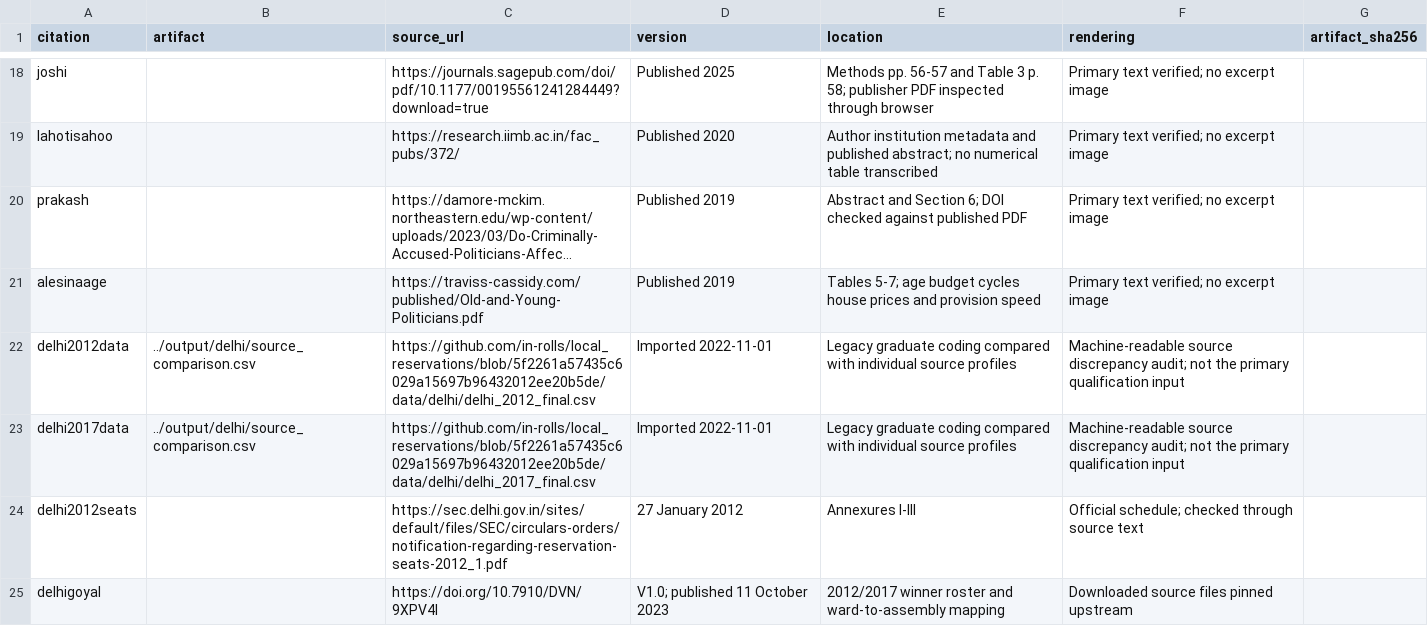
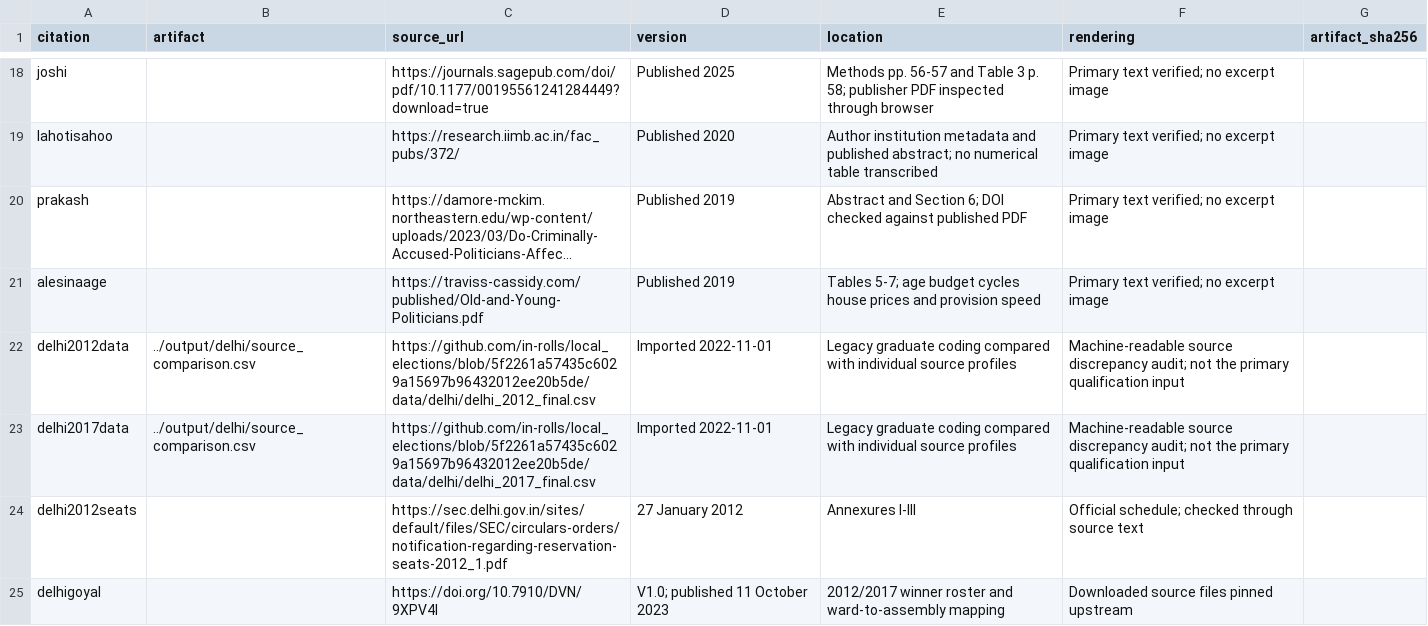
Before and after one commit to in-rolls/quota_elite_quality, a CSV file: evidence/sources.csv, drawn as a sheet; only a part is shown, gaps mark what is left out; long unchanged cells end in …; the diff names each change by its address in the sheet, - before the commit and + after, or states it on an @@ line.

```diff
--- a/evidence/sources.csv
+++ b/evidence/sources.csv
-C22 (source_url): https://github.com/in-rolls/local_reservations/blob/5f2261a57435c6029a15697b96432012ee20b5de/data/delhi/delhi_2012_final.csv
+C22 (source_url): https://github.com/in-rolls/local_elections/blob/5f2261a57435c6029a15697b96432012ee20b5de/data/delhi/delhi_2012_final.csv
-C23 (source_url): https://github.com/in-rolls/local_reservations/blob/5f2261a57435c6029a15697b96432012ee20b5de/data/delhi/delhi_2017_final.csv
+C23 (source_url): https://github.com/in-rolls/local_elections/blob/5f2261a57435c6029a15697b96432012ee20b5de/data/delhi/delhi_2017_final.csv
```
Also changed, not shown: 3 other files.
